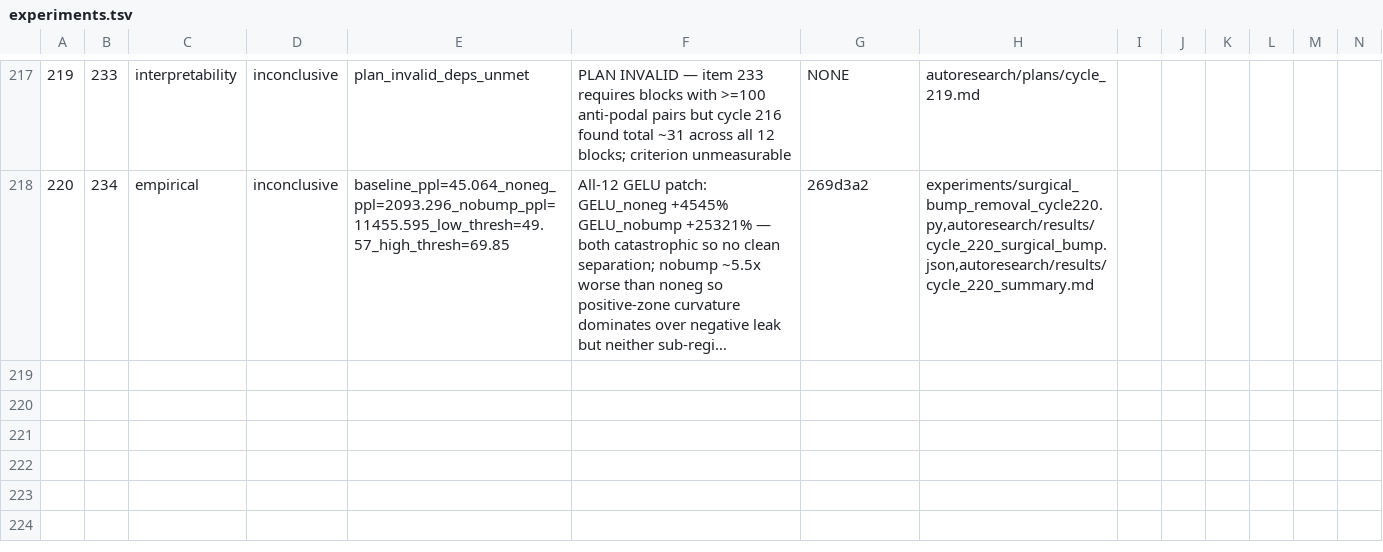
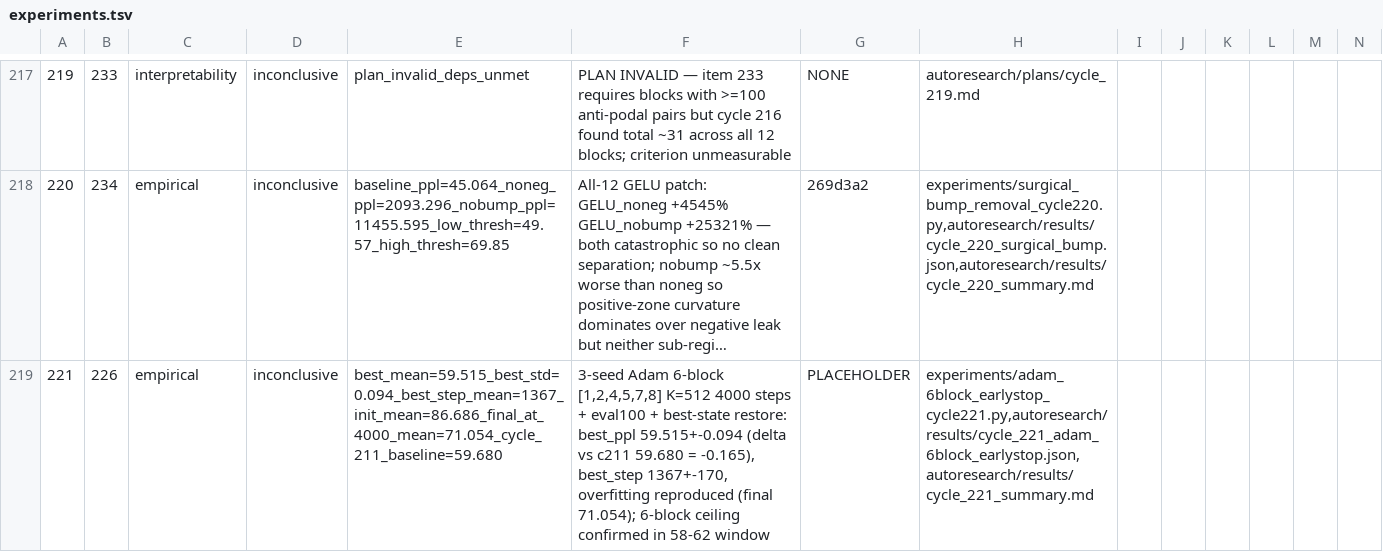
Before and after one commit to mihaibujanca/quant_aware_training, a TSV file: autoresearch/logs/experiments.tsv, drawn as a sheet; only a part is shown, gaps mark what is left out; long unchanged cells end in …; rows hold the shown columns only; the diff names each change by its address in the sheet, - before the commit and + after, or states it on an @@ line.

```diff
--- a/autoresearch/logs/experiments.tsv
+++ b/autoresearch/logs/experiments.tsv
+row 219: 221 | 226 | empirical | inconclusive | best_mean=59.515_best_std=0.094_best_step_mean=1367_init_mean=86.686_final_at_4000_mean=71.054_cycle_211_baseline=59.680 | 3-seed Adam 6-block [1,2,4,5,7,8] K=512 4000 steps + eval100 + best-state restore: best_ppl 59.515+-0.094 (delta vs c211 59.680 = -0.165), best_step 1367+-170, overfitting reproduced (final 71.054); 6-block ceiling confirmed in 58-62 window | PLACEHOLDER | experiments/adam_6block_earlystop_cycle221.py,autoresearch/results/cycle_221_adam_6block_earlystop.json,autoresearch/results/cycle_221_summary.md
```
Also changed, not shown: 4 other files.
